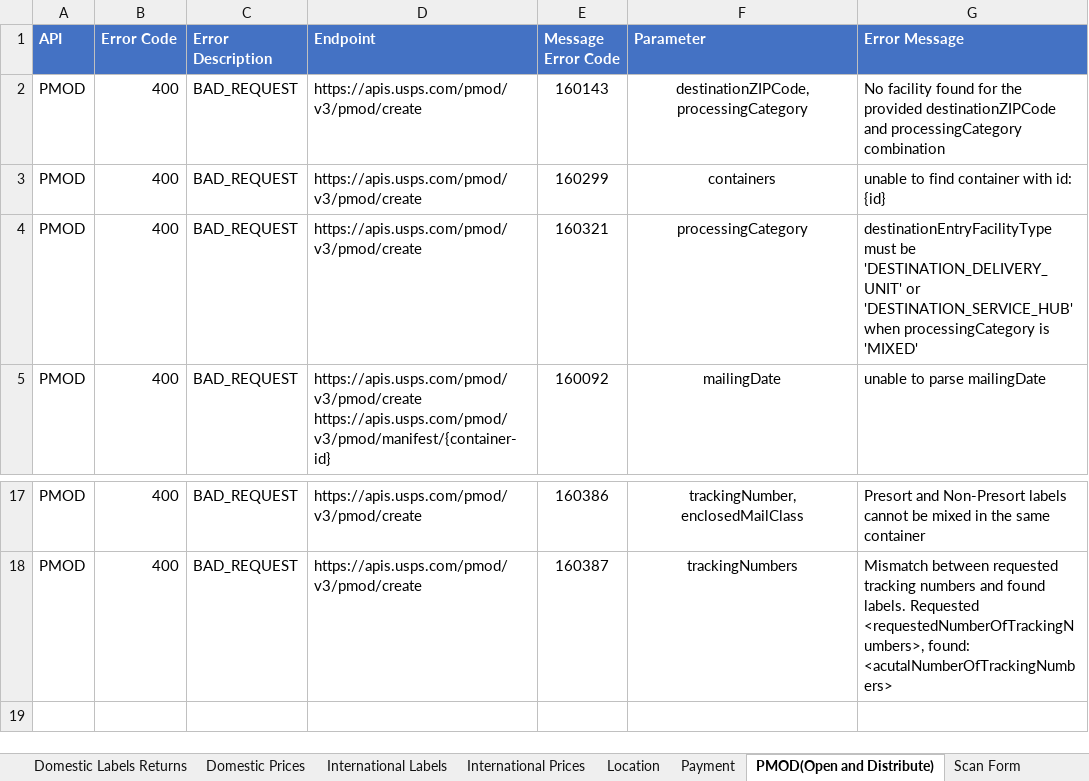
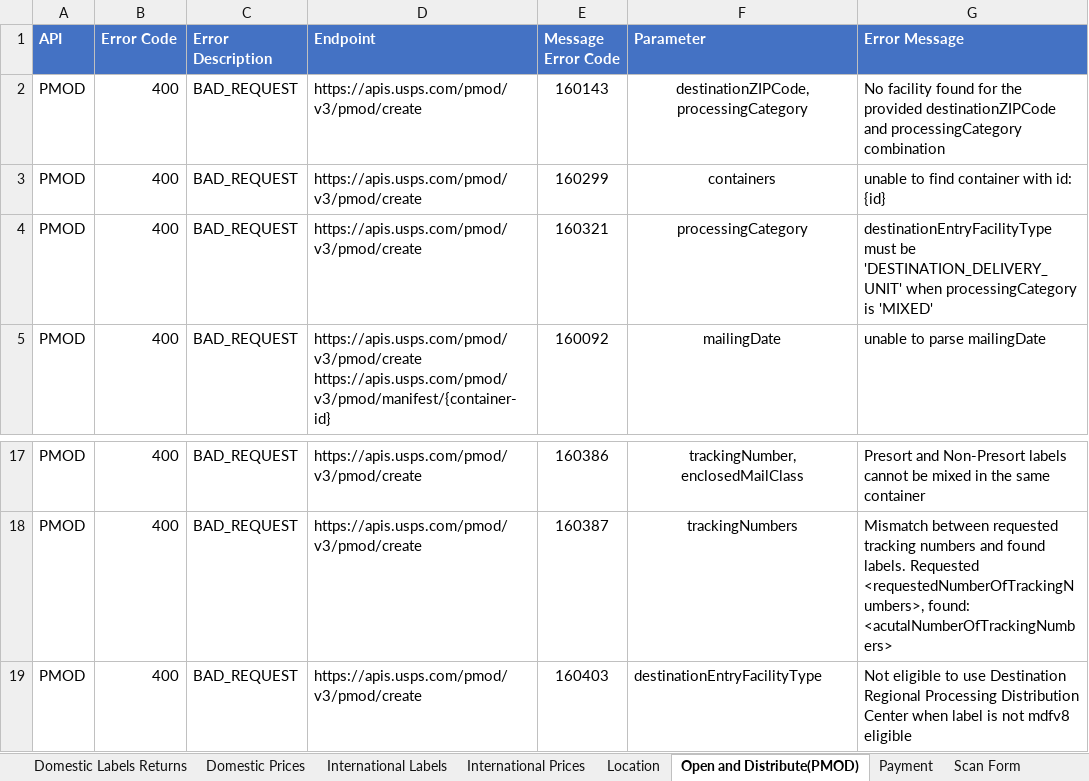
Before and after one commit to Norman-NegronMunoz-usps/api-examples, an Excel workbook: Error Inventory/API Error Consolidated List.xlsx, sheet Open and Distribute(PMOD), drawn as a sheet; only a part is shown, gaps mark what is left out; values as stored, in another font and other column widths than the file's, no borders; the diff names each change by its address in the sheet, - before the commit and + after, or states it on an @@ line.

Commit message:
Adding new updated Error File List 1-13-2026
Updating Error File List 1-13-2026

```diff
--- a/Error Inventory/API Error Consolidated List.xlsx (sheet Open and Distribute(PMOD))
+++ b/Error Inventory/API Error Consolidated List.xlsx (sheet Open and Distribute(PMOD))
-sheet tab: PMOD(Open and Distribute)
+sheet tab: Open and Distribute(PMOD)
@@ sheet tab order changed: Domestic Labels Returns | Domestic Prices | International Labels | International Prices | Location | Open and Distribute(PMOD) | Payment | Scan Form @@
-G4 (Error Message): …be 'DESTINATION_DELIVERY_UNIT' or 'DESTINATION_SERVICE_HUB' when processingCategory…
+G4 (Error Message): …be 'DESTINATION_DELIVERY_UNIT' when processingCategory…
+row 19: PMOD | 400 | BAD_REQUEST | https://apis.usps.com/pmod/v3/pmod/create | 160403 | destinationEntryFacilityType | Not eligible to use Destination Regional Processing Distribution Center when label is not mdfv8 eligible
```
Also changed, not shown: sheet International Labels.
